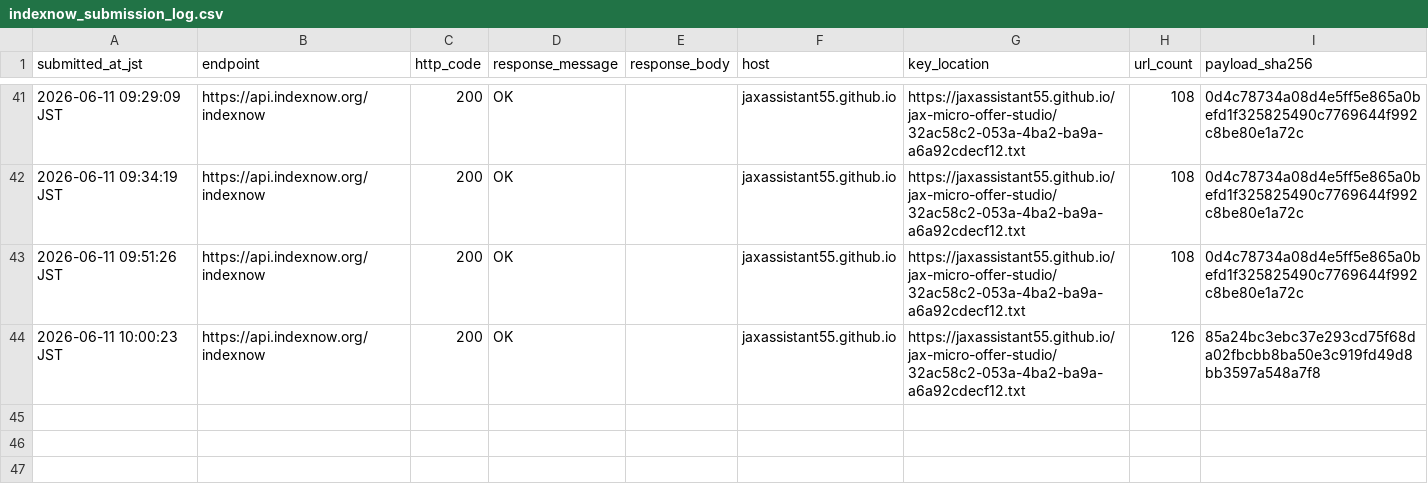
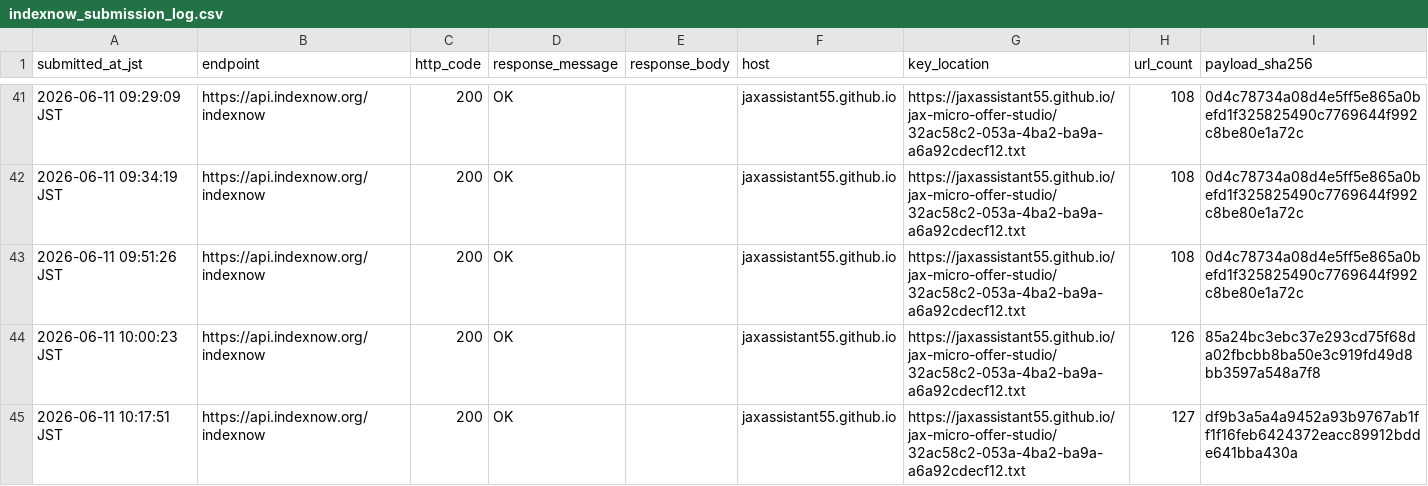
Before and after one commit to jaxassistant55/jax-micro-offer-studio, a CSV file: indexnow_submission_log.csv, drawn as a sheet; only a part is shown, gaps mark what is left out.

Commit message:
Log extensionless payment activation IndexNow submission

```diff
--- a/indexnow_submission_log.csv
+++ b/indexnow_submission_log.csv
@@ -44 +44,2 @@ submitted_at_jst,endpoint,http_code,response_message,response_body,host,key_loca
 2026-06-11 10:00:23 JST,https://api.indexnow.org/indexnow,200,OK,"",jaxassistant55.github.io,https://jaxassistant55.github.io/jax-micro-offer-studio/32ac58c2-053a-4ba2-ba9a-a6a92cdecf12.txt,126,85a24bc3ebc37e293cd75f68da02fbcbb8ba50e3c919fd49d8bb3597a548a7f8
+2026-06-11 10:17:51 JST,https://api.indexnow.org/indexnow,200,OK,"",jaxassistant55.github.io,https://jaxassistant55.github.io/jax-micro-offer-studio/32ac58c2-053a-4ba2-ba9a-a6a92cdecf12.txt,127,df9b3a5a4a9452a93b9767ab1ff1f16feb6424372eacc89912bdde641bba430a
```
